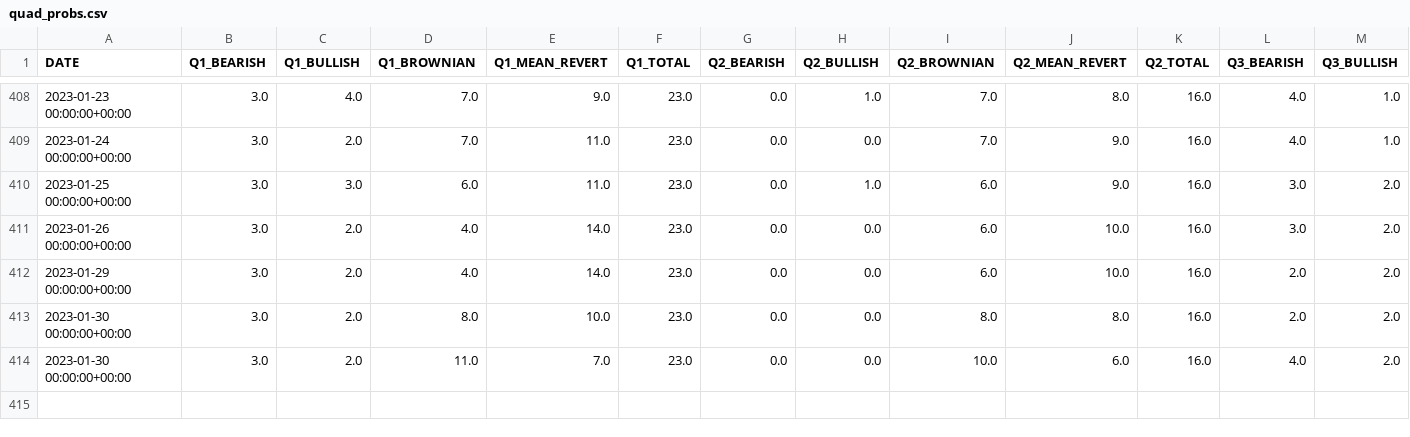
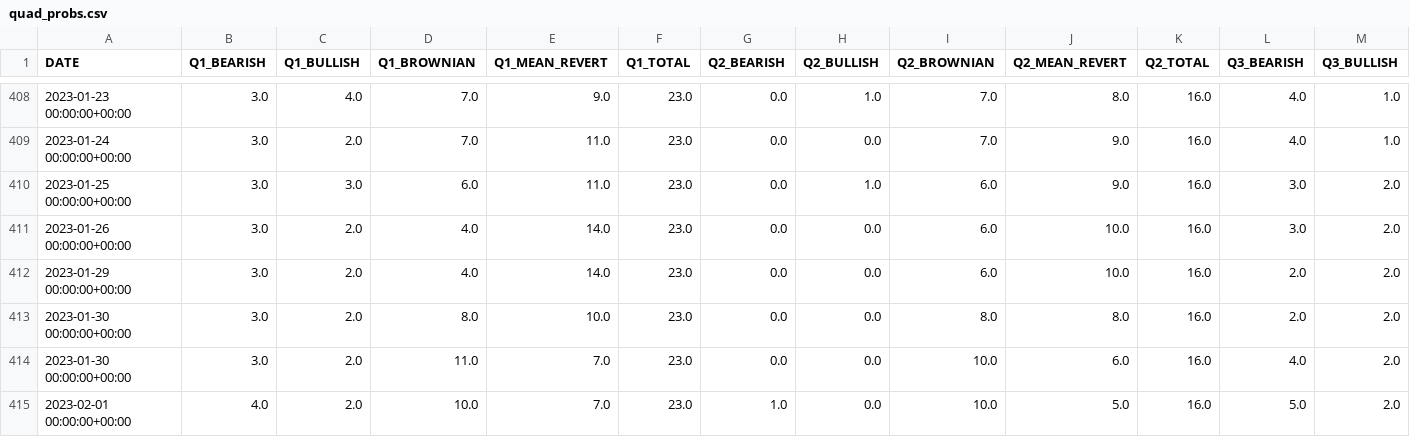
Before and after one commit to jefferygao1984/METIS_IDS_PROJECT, a CSV file: quad_probs.csv, drawn as a sheet; only a part is shown, gaps mark what is left out; rows hold the shown columns only; the diff names each change by its address in the sheet, - before the commit and + after, or states it on an @@ line.

```diff
--- a/quad_probs.csv
+++ b/quad_probs.csv
+row 415: 2023-02-01 00:00:00+00:00 | 4.0 | 2.0 | 10.0 | 7.0 | 23.0 | 1.0 | 0.0 | 10.0 | 5.0 | 16.0 | 5.0 | 2.0
```
Also changed, not shown: summary_overview_15m.csv, summary_overview_1d.csv, 5 other files.
